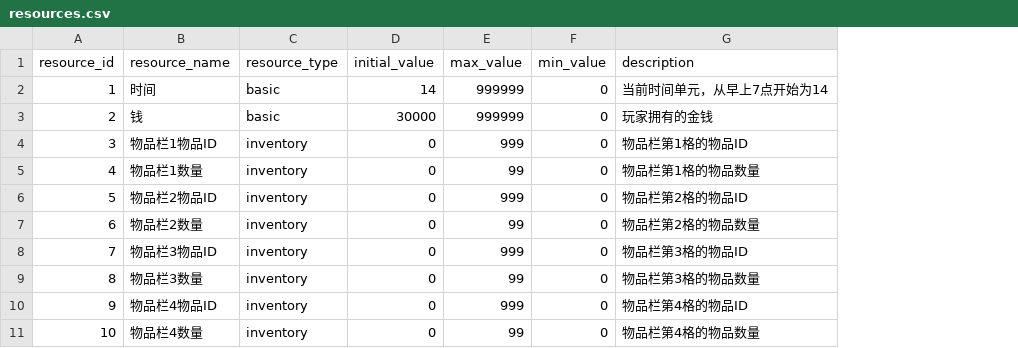
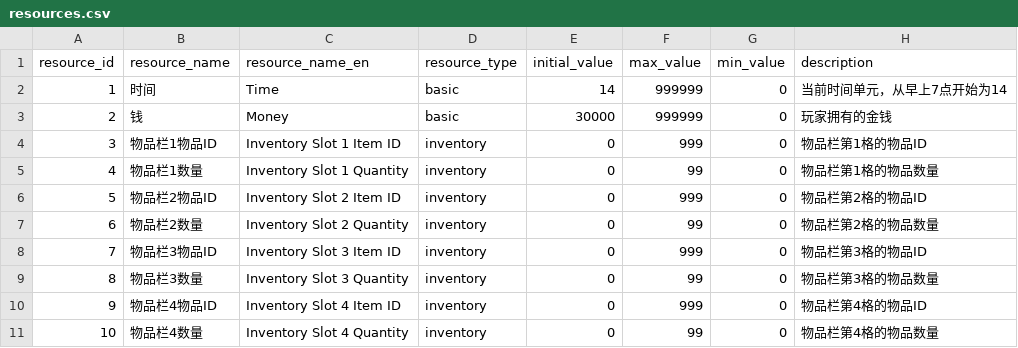
Before and after one commit to HEIBAIJIE/MyLifeAsAnEngineer, a CSV file: csv/resources.csv, drawn as a sheet; only a part is shown; the diff names each change by its address in the sheet, - before the commit and + after, or states it on an @@ line.

```diff
--- a/csv/resources.csv
+++ b/csv/resources.csv
+column C (resource_name_en), rows 2-11: Time | Money | Inventory Slot 1 Item ID | Inventory Slot 1 Quantity | Inventory Slot 2 Item ID | Inventory Slot 2 Quantity | Inventory Slot 3 Item ID | Inventory Slot 3 Quantity | Inventory Slot 4 Item ID | Inventory Slot 4 Quantity
```
Also changed, not shown: csv/events.csv, csv/scheduled_tasks.csv, 11 other files.
